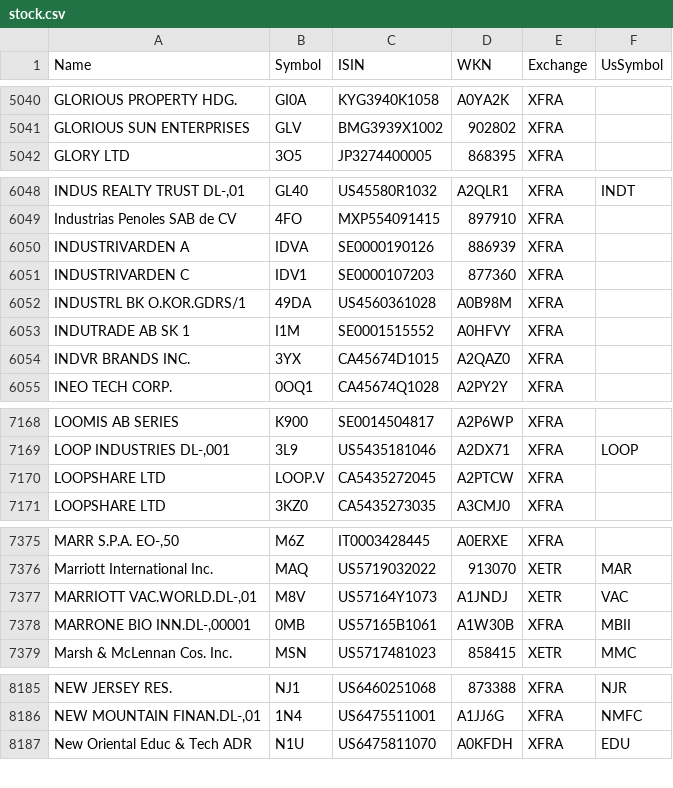
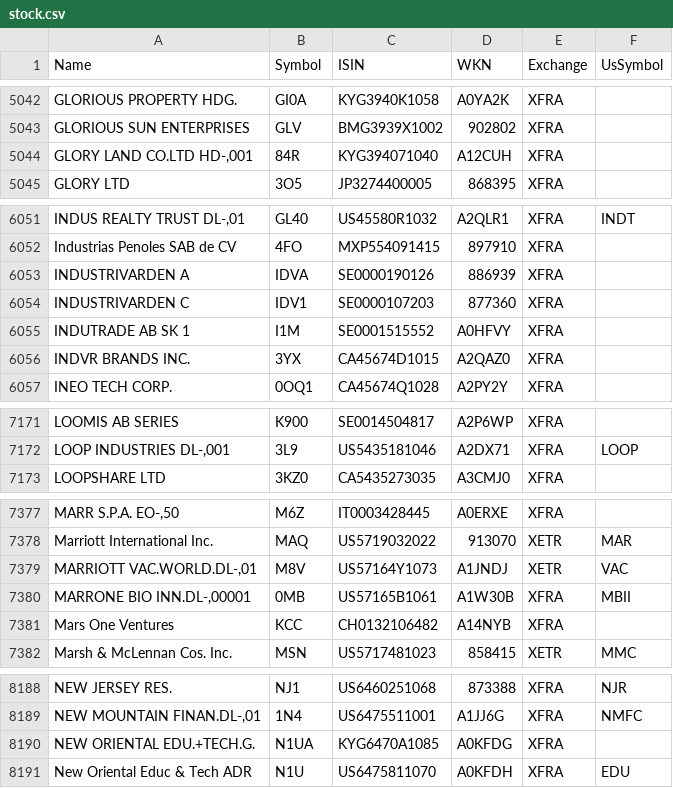
Before and after one commit to BenediktBertsch/German-Stock-Exchange, a CSV file: stock.csv, drawn as a sheet; only a part is shown, gaps mark what is left out; removed rows and columns are numbered as before the commit, all else as after; the diff covers the shown part only; the diff names each change by its address in the sheet, - before the commit and + after, or states it on an @@ line.

```diff
--- a/stock.csv
+++ b/stock.csv
+row 5044: GLORY LAND CO.LTD HD-,001 | 84R | KYG394071040 | A12CUH | XFRA
-row 6052: INDUSTRL BK O.KOR.GDRS/1 | 49DA | US4560361028 | A0B98M | XFRA
-row 7170: LOOPSHARE LTD | LOOP.V | CA5435272045 | A2PTCW | XFRA
+row 7381: Mars One Ventures | KCC | CH0132106482 | A14NYB | XFRA
+row 8190: NEW ORIENTAL EDU.+TECH.G. | N1UA | KYG6470A1085 | A0KFDG | XFRA
```
Also changed, not shown: 13 added rows, 5 removed rows and 37 edited cells elsewhere in this file, etf.csv.
